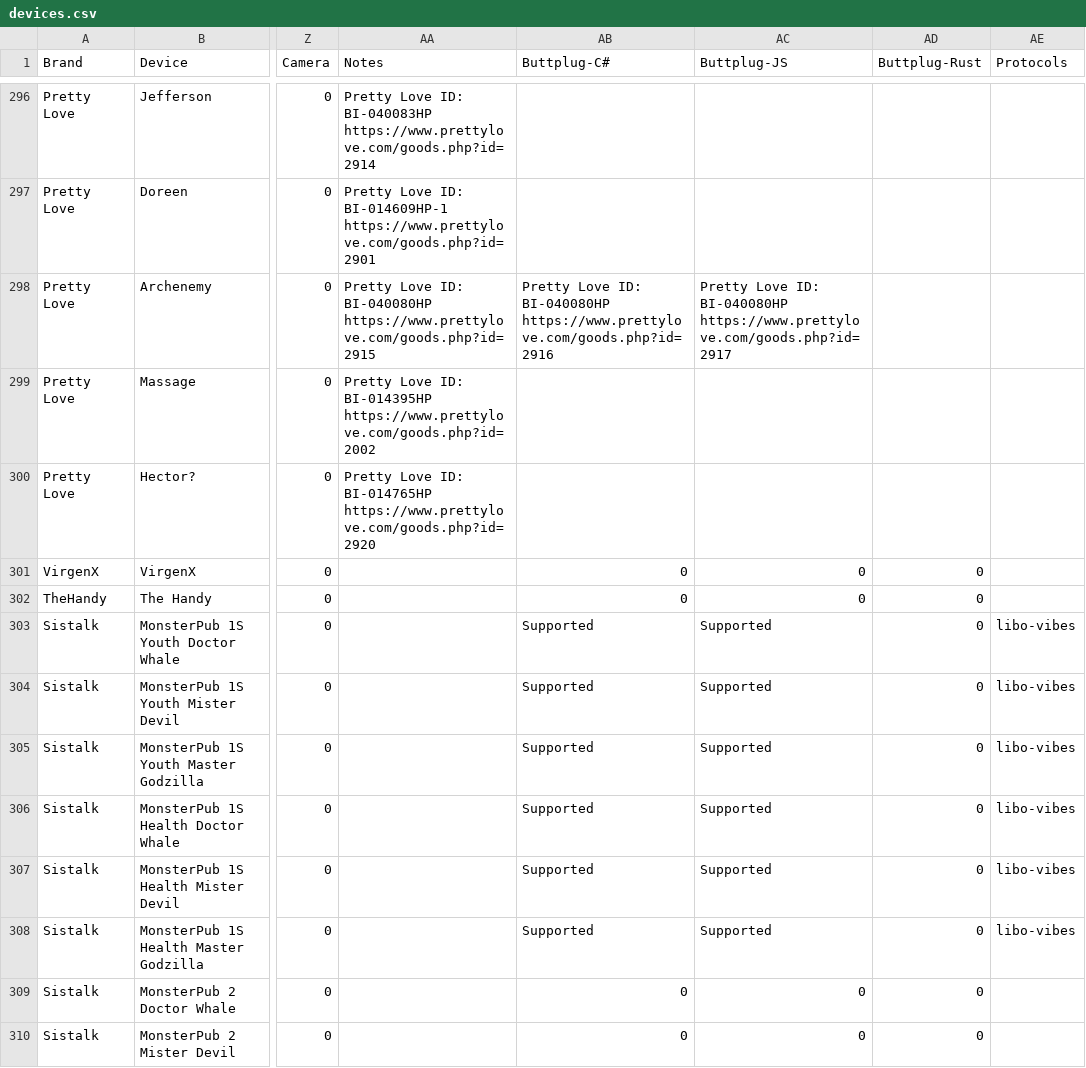
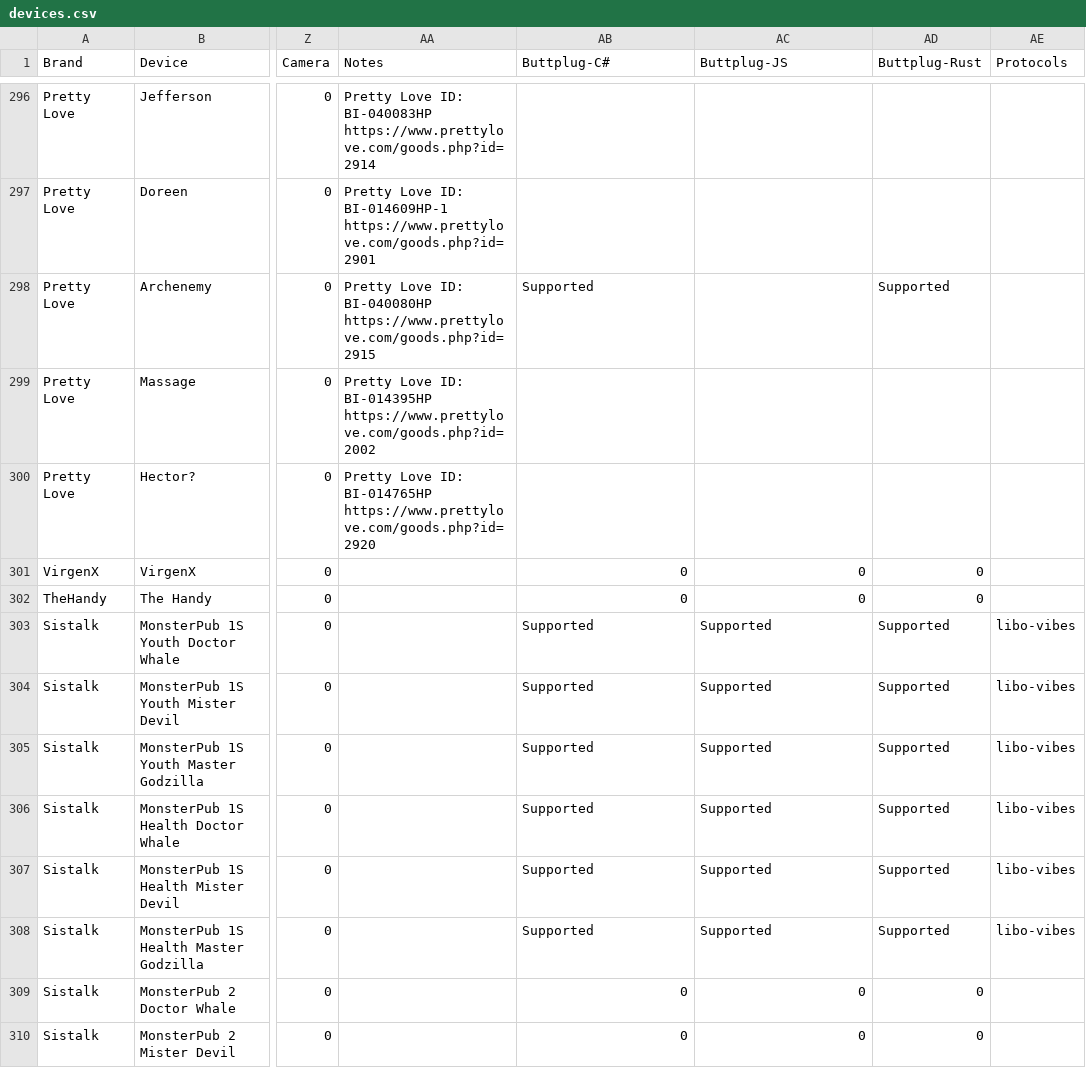
Before and after one commit to blackspherefollower/IoSTIndex, a CSV file: src/data/devices.csv, drawn as a sheet; only a part is shown, gaps mark what is left out; the diff covers the shown part only; the diff names each change by its address in the sheet, - before the commit and + after, or states it on an @@ line.

```diff
--- a/src/data/devices.csv
+++ b/src/data/devices.csv
-AB298 (Buttplug-C#): Pretty Love ID: BI-040080HP https://www.prettylove.com/goods.php?id=2916
+AB298 (Buttplug-C#): Supported
-AC298 (Buttplug-JS): Pretty Love ID: BI-040080HP https://www.prettylove.com/goods.php?id=2917
+AC298 (Buttplug-JS): (empty)
-AD298 (Buttplug-Rust): (empty)
+AD298 (Buttplug-Rust): Supported
-AD303:AD308 (Buttplug-Rust): 0
+AD303:AD308 (Buttplug-Rust): Supported
```
Also changed, not shown: 17 edited cells elsewhere in this file.
